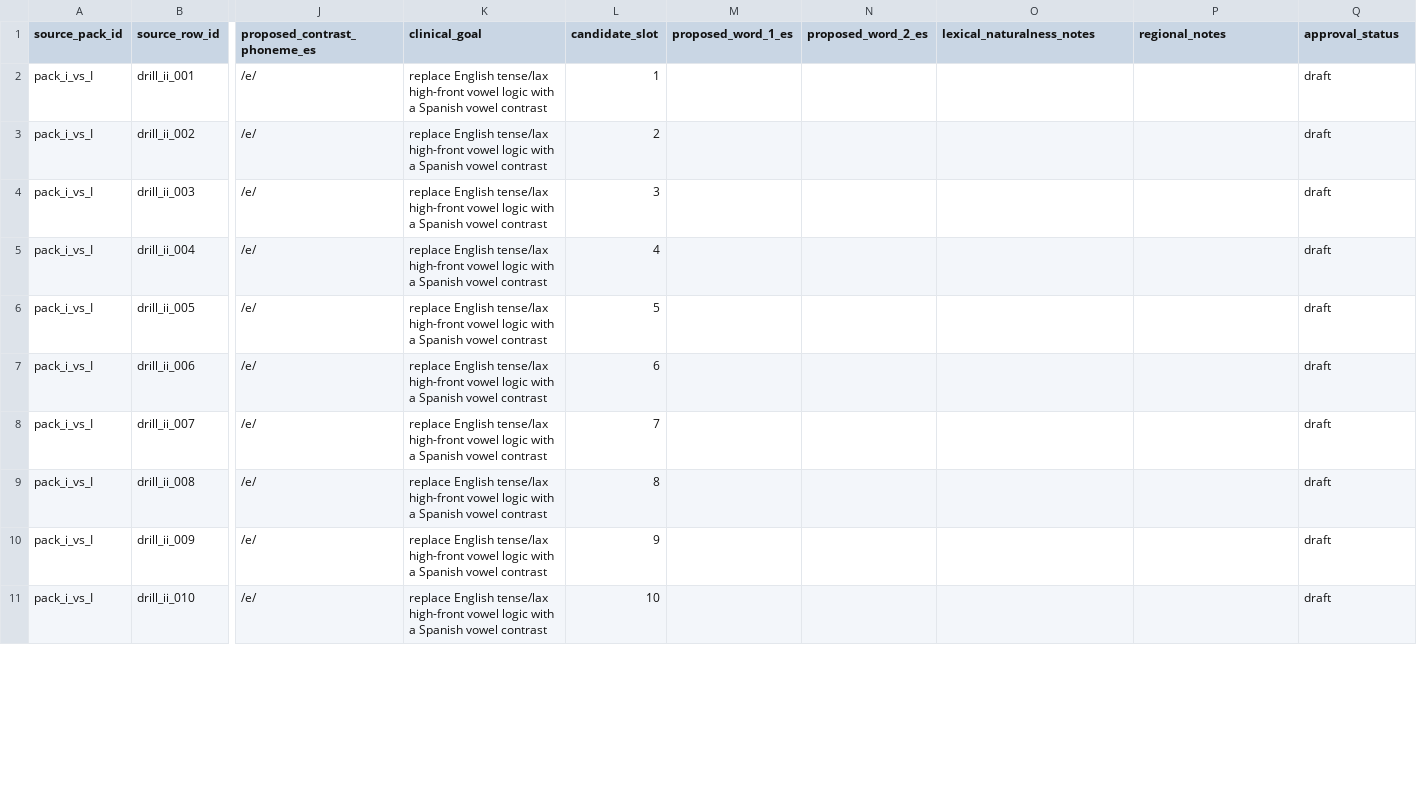
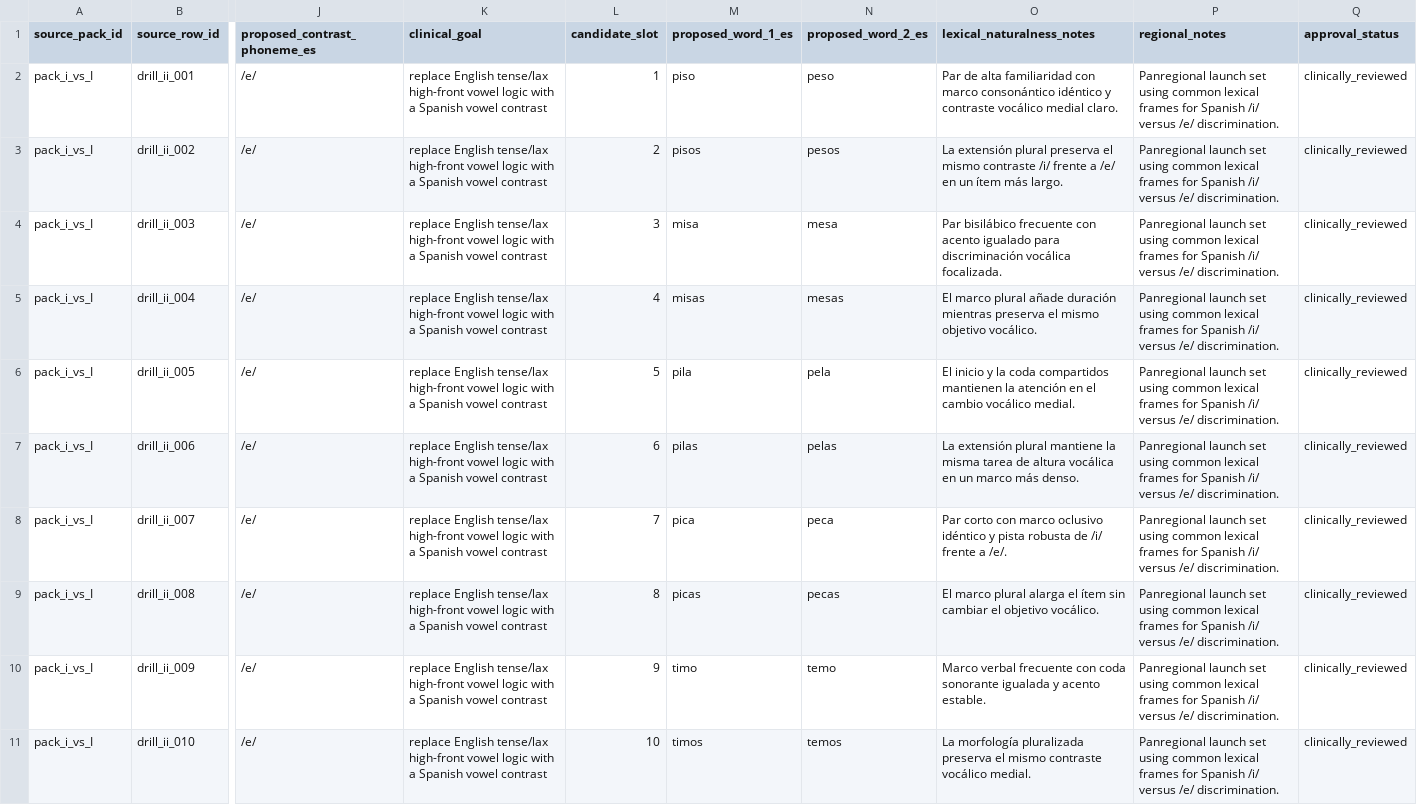
Before and after one commit to deafjamz/my-hearing-app, a CSV file: content/spanish_templates_1x/drill_redesign_workspaces/pack_i_vs_I_workspace.csv, drawn as a sheet; only a part is shown, gaps mark what is left out; the diff covers the shown part only; the diff names each change by its address in the sheet, - before the commit and + after, or states it on an @@ line.

Commit message:
Redesign Spanish /i/ vs /e/ drill pack

```diff
--- a/content/spanish_templates_1x/drill_redesign_workspaces/pack_i_vs_I_workspace.csv
+++ b/content/spanish_templates_1x/drill_redesign_workspaces/pack_i_vs_I_workspace.csv
-M2 (proposed_word_1_es): (empty)
+M2 (proposed_word_1_es): piso
-N2 (proposed_word_2_es): (empty)
+N2 (proposed_word_2_es): peso
-O2 (lexical_naturalness_notes): (empty)
+O2 (lexical_naturalness_notes): Par de alta familiaridad con marco consonántico idéntico y contraste vocálico medial claro.
-P2:P11 (regional_notes): (empty)
+P2:P11 (regional_notes): Panregional launch set using common lexical frames for Spanish /i/ versus /e/ discrimination.
-Q2:Q11 (approval_status): draft
+Q2:Q11 (approval_status): clinically_reviewed
-M3 (proposed_word_1_es): (empty)
+M3 (proposed_word_1_es): pisos
-N3 (proposed_word_2_es): (empty)
+N3 (proposed_word_2_es): pesos
-O3 (lexical_naturalness_notes): (empty)
+O3 (lexical_naturalness_notes): La extensión plural preserva el mismo contraste /i/ frente a /e/ en un ítem más largo.
-M4 (proposed_word_1_es): (empty)
+M4 (proposed_word_1_es): misa
-N4 (proposed_word_2_es): (empty)
+N4 (proposed_word_2_es): mesa
-O4 (lexical_naturalness_notes): (empty)
+O4 (lexical_naturalness_notes): Par bisilábico frecuente con acento igualado para discriminación vocálica focalizada.
-M5 (proposed_word_1_es): (empty)
+M5 (proposed_word_1_es): misas
-N5 (proposed_word_2_es): (empty)
+N5 (proposed_word_2_es): mesas
-O5 (lexical_naturalness_notes): (empty)
+O5 (lexical_naturalness_notes): El marco plural añade duración mientras preserva el mismo objetivo vocálico.
-M6 (proposed_word_1_es): (empty)
+M6 (proposed_word_1_es): pila
-N6 (proposed_word_2_es): (empty)
+N6 (proposed_word_2_es): pela
-O6 (lexical_naturalness_notes): (empty)
+O6 (lexical_naturalness_notes): El inicio y la coda compartidos mantienen la atención en el cambio vocálico medial.
-M7 (proposed_word_1_es): (empty)
+M7 (proposed_word_1_es): pilas
-N7 (proposed_word_2_es): (empty)
+N7 (proposed_word_2_es): pelas
-O7 (lexical_naturalness_notes): (empty)
+O7 (lexical_naturalness_notes): La extensión plural mantiene la misma tarea de altura vocálica en un marco más denso.
-M8 (proposed_word_1_es): (empty)
+M8 (proposed_word_1_es): pica
-N8 (proposed_word_2_es): (empty)
+N8 (proposed_word_2_es): peca
-O8 (lexical_naturalness_notes): (empty)
+O8 (lexical_naturalness_notes): Par corto con marco oclusivo idéntico y pista robusta de /i/ frente a /e/.
-M9 (proposed_word_1_es): (empty)
+M9 (proposed_word_1_es): picas
-N9 (proposed_word_2_es): (empty)
+N9 (proposed_word_2_es): pecas
-O9 (lexical_naturalness_notes): (empty)
+O9 (lexical_naturalness_notes): El marco plural alarga el ítem sin cambiar el objetivo vocálico.
-M10 (proposed_word_1_es): (empty)
+M10 (proposed_word_1_es): timo
-N10 (proposed_word_2_es): (empty)
+N10 (proposed_word_2_es): temo
-O10 (lexical_naturalness_notes): (empty)
+O10 (lexical_naturalness_notes): Marco verbal frecuente con coda sonorante igualada y acento estable.
-M11 (proposed_word_1_es): (empty)
+M11 (proposed_word_1_es): timos
-N11 (proposed_word_2_es): (empty)
+N11 (proposed_word_2_es): temos
-O11 (lexical_naturalness_notes): (empty)
+O11 (lexical_naturalness_notes): La morfología pluralizada preserva el mismo contraste vocálico medial.
```
Also changed, not shown: 50 edited cells elsewhere in this file, content/spanish_templates_1x/phoneme_drill_pack_audit.csv, content/spanish_templates_1x/phoneme_drill_redesign_backlog.csv, 2 other files.
